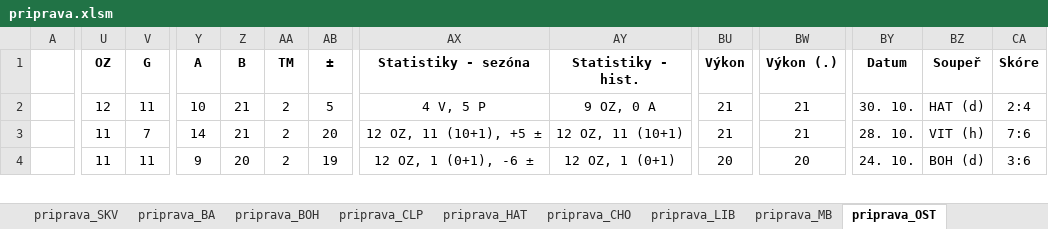
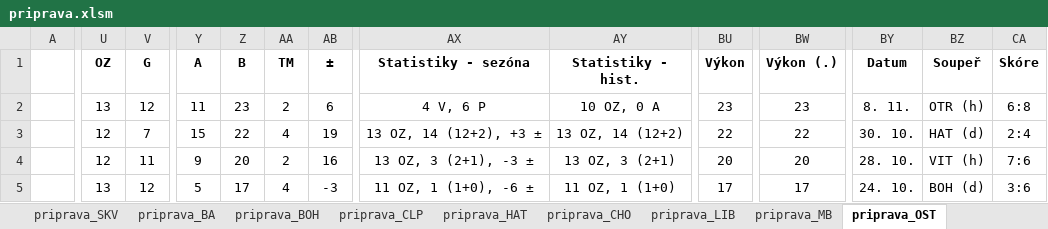
Before and after one commit to klimarichard/ceskyflorbal, an Excel workbook: priprava.xlsm, sheet priprava_OST, drawn as a sheet; only a part is shown, gaps mark what is left out; values as stored, in another font and other column widths than the file's, no borders; conditional formats not drawn; rows hold the shown columns only; the diff covers the shown part only; the diff names each change by its address in the sheet, - before the commit and + after, or states it on an @@ line.

```diff
--- a/priprava.xlsm (sheet priprava_OST)
+++ b/priprava.xlsm (sheet priprava_OST)
-U2 (OZ): 12
+U2 (OZ): 13
-V2 (G): 11
+V2 (G): 12
-Y2 (A): 10
+Y2 (A): 11
-Z2 (B): 21
+Z2 (B): 23
-AB2 (±): 5
+AB2 (±): 6
-AX2 (Statistiky - sezóna): 4 V, 5 P
+AX2 (Statistiky - sezóna): 4 V, 6 P
-AY2 (Statistiky - hist.): 9 OZ, 0 A
+AY2 (Statistiky - hist.): 10 OZ, 0 A
-BU2 (Výkon): 21
+BU2 (Výkon): 23
-BW2 (Výkon (.)): 21
+BW2 (Výkon (.)): 23
-BY2 (Datum): 30. 10.
+BY2 (Datum): 8. 11.
-BZ2 (Soupeř): HAT (d)
+BZ2 (Soupeř): OTR (h)
-CA2 (Skóre): 2:4
+CA2 (Skóre): 6:8
-U3:U4 (OZ): 11
+U3:U4 (OZ): 12
-Y3 (A): 14
+Y3 (A): 15
-Z3 (B): 21
+Z3 (B): 22
-AA3 (TM): 2
+AA3 (TM): 4
-AB3 (±): 20
+AB3 (±): 19
-AX3 (Statistiky - sezóna): 12 OZ, 11 (10+1), +5 ±
+AX3 (Statistiky - sezóna): 13 OZ, 14 (12+2), +3 ±
-AY3 (Statistiky - hist.): 12 OZ, 11 (10+1)
+AY3 (Statistiky - hist.): 13 OZ, 14 (12+2)
-BU3 (Výkon): 21
+BU3 (Výkon): 22
-BW3 (Výkon (.)): 21
+BW3 (Výkon (.)): 22
-BY3 (Datum): 28. 10.
+BY3 (Datum): 30. 10.
-BZ3 (Soupeř): VIT (h)
+BZ3 (Soupeř): HAT (d)
-CA3 (Skóre): 7:6
+CA3 (Skóre): 2:4
-AB4 (±): 19
+AB4 (±): 16
-AX4 (Statistiky - sezóna): 12 OZ, 1 (0+1), -6 ±
+AX4 (Statistiky - sezóna): 13 OZ, 3 (2+1), -3 ±
-AY4 (Statistiky - hist.): 12 OZ, 1 (0+1)
+AY4 (Statistiky - hist.): 13 OZ, 3 (2+1)
-BY4 (Datum): 24. 10.
+BY4 (Datum): 28. 10.
-BZ4 (Soupeř): BOH (d)
+BZ4 (Soupeř): VIT (h)
-CA4 (Skóre): 3:6
+CA4 (Skóre): 7:6
+row 5:  | 13 | 12 | 5 | 17 | 4 | -3 | 11 OZ, 1 (1+0), -6 ± | 11 OZ, 1 (1+0) | 17 | 17 | 24. 10. | BOH (d) | 3:6
```
Also changed, not shown: 5 added rows, 6 removed rows, 128 edited cells and merged cells elsewhere in this sheet, sheet priprava_BA, sheet priprava_HAT, sheet priprava_PAR, sheet priprava_LIB, sheet priprava_CLP, sheet priprava_TAT, 10 more sheets, formulas that keep their value, hidden cells, 4 other files.
